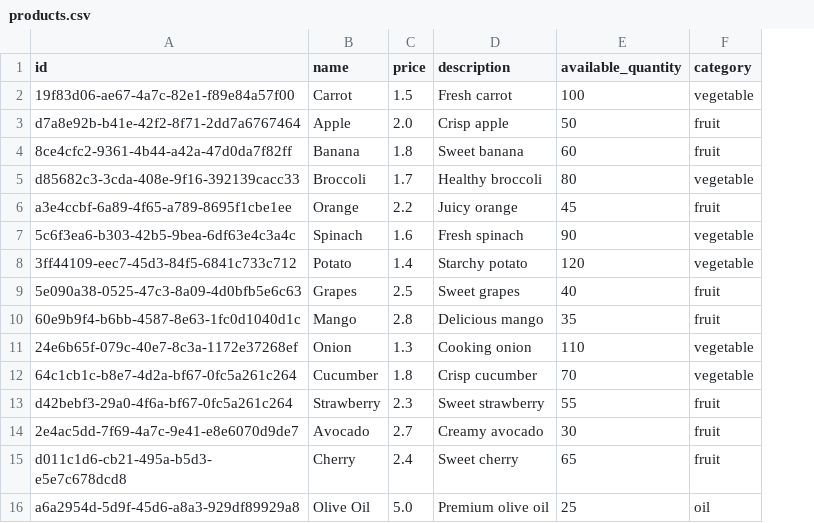
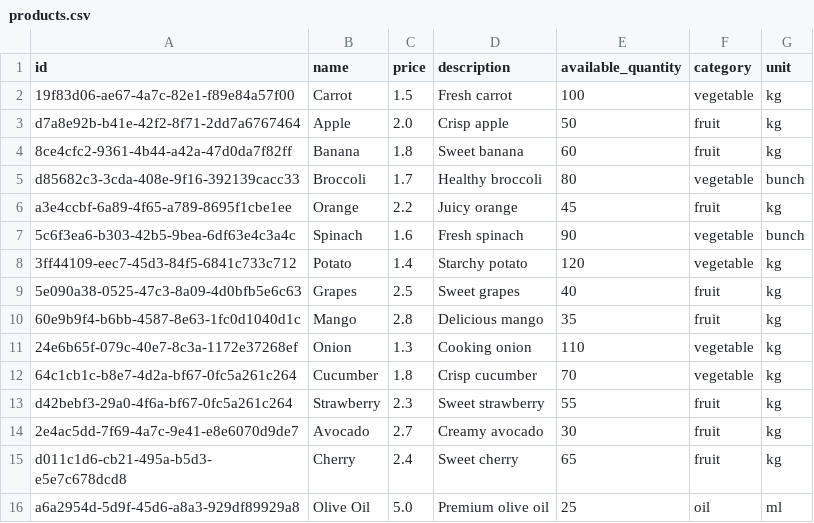
Before and after one commit to bhuvana-chinnadurai/farmaze-app, a CSV file: db/data/products.csv, drawn as a sheet; the diff names each change by its address in the sheet, - before the commit and + after, or states it on an @@ line.

```diff
--- a/db/data/products.csv
+++ b/db/data/products.csv
+column G (unit), rows 2-16: kg | kg | kg | bunch | kg | bunch | kg | kg | kg | kg | kg | kg | kg | kg | ml
```
Also changed, not shown: 19 other files.
